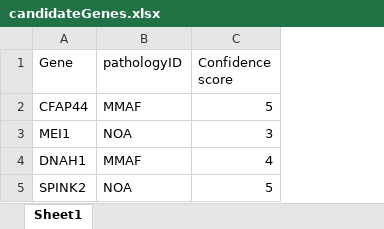
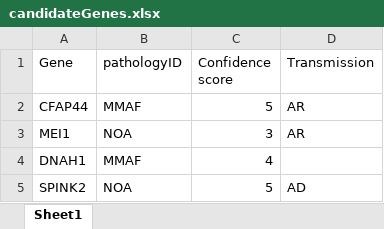
Before and after one commit to ntm/grexome-TIMC-Secondary, an Excel workbook: Documentation/candidateGenes.xlsx, sheet Sheet1, drawn as a sheet; values as stored, in another font and other column widths than the file's, no borders; the diff names each change by its address in the sheet, - before the commit and + after, or states it on an @@ line.

```diff
--- a/Documentation/candidateGenes.xlsx (sheet Sheet1)
+++ b/Documentation/candidateGenes.xlsx (sheet Sheet1)
+column D (Transmission), rows 2-5: AR | AR |  | AD
```
Also changed, not shown: Documentation/pathologies.xlsx, 3 other files.
